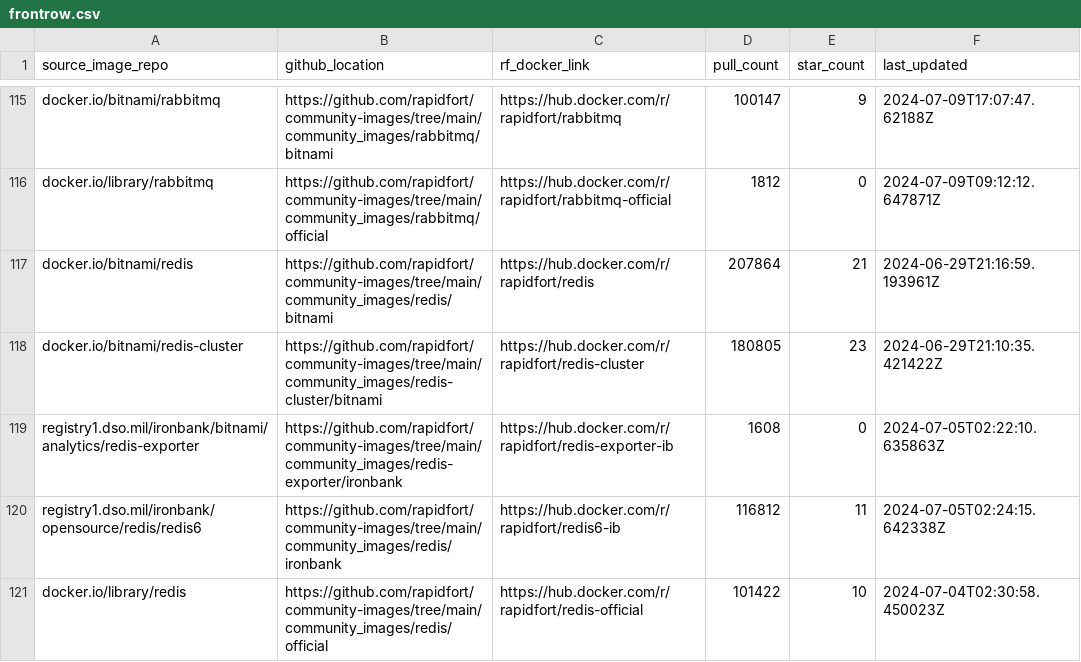
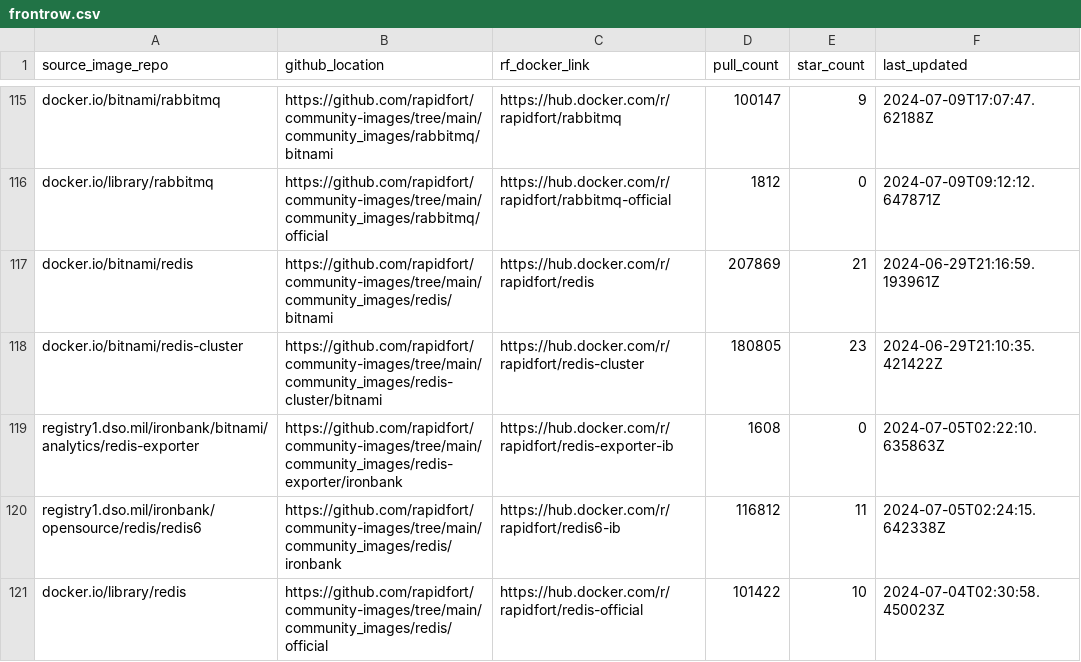
Before and after one commit to mridul549/community-images, a CSV file: frontrow.csv, drawn as a sheet; only a part is shown, gaps mark what is left out; the diff covers the shown part only.

```diff
--- a/frontrow.csv
+++ b/frontrow.csv
@@ -116,3 +116,3 @@ docker.io/bitnami/rabbitmq,https://github.com/rapidfort/community-images/tree/ma
 docker.io/library/rabbitmq,https://github.com/rapidfort/community-images/tree/main/community_images/rabbitmq/official,https://hub.docker.com/r/rapidfort/rabbitmq-official,1812,0,2024-07-09T09:12:12.647871Z
-docker.io/bitnami/redis,https://github.com/rapidfort/community-images/tree/main/community_images/redis/bitnami,https://hub.docker.com/r/rapidfort/redis,207864,21,2024-06-29T21:16:59.193961Z
+docker.io/bitnami/redis,https://github.com/rapidfort/community-images/tree/main/community_images/redis/bitnami,https://hub.docker.com/r/rapidfort/redis,207869,21,2024-06-29T21:16:59.193961Z
 docker.io/bitnami/redis-cluster,https://github.com/rapidfort/community-images/tree/main/community_images/redis-cluster/bitnami,https://hub.docker.com/r/rapidfort/redis-cluster,180805,23,2024-06-29T21:10:35.421422Z
```
Also changed, not shown: 1 removed row and 33 edited cells elsewhere in this file, 7 other files.
